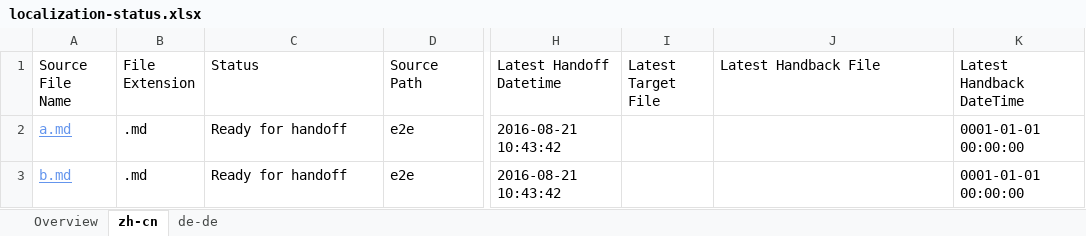
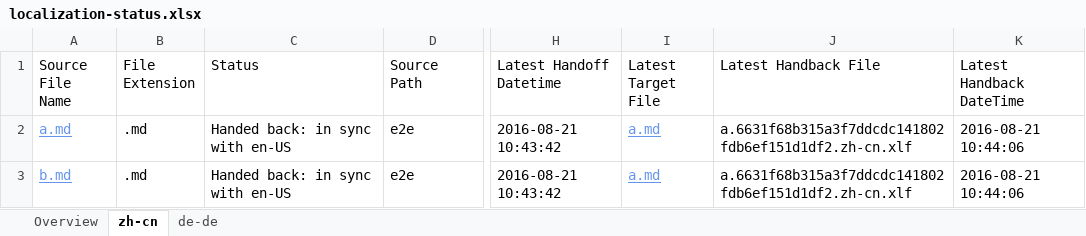
Before and after one commit to OpenLocalizationTestOrg/ol-test0-handback, an Excel workbook: ol-handback/OpenLocalizationTestOrg/ol-test0/ci/localization-status.xlsx, sheet zh-cn, drawn as a sheet; only a part is shown, gaps mark what is left out; values as stored, in another font and other column widths than the file's, no borders; table styles not drawn; the diff names each change by its address in the sheet, - before the commit and + after, or states it on an @@ line.

Commit message:
Generate Report for Handback

```diff
--- a/ol-handback/OpenLocalizationTestOrg/ol-test0/ci/localization-status.xlsx (sheet zh-cn)
+++ b/ol-handback/OpenLocalizationTestOrg/ol-test0/ci/localization-status.xlsx (sheet zh-cn)
-C2:C3 (Status): Ready for handoff
+C2:C3 (Status): Handed back: in sync with en-US
-I2:I3 (Latest Target File): (empty)
+I2:I3 (Latest Target File): a.md
-J2:J3 (Latest Handback File): (empty)
+J2:J3 (Latest Handback File): a.6631f68b315a3f7ddcdc141802fdb6ef151d1df2.zh-cn.xlf
-K2:K3 (Latest Handback DateTime): 0001-01-01 00:00:00
+K2:K3 (Latest Handback DateTime): 2016-08-21 10:44:06
```
Also changed, not shown: sheet de-de, sheet Overview, 1 other file.
